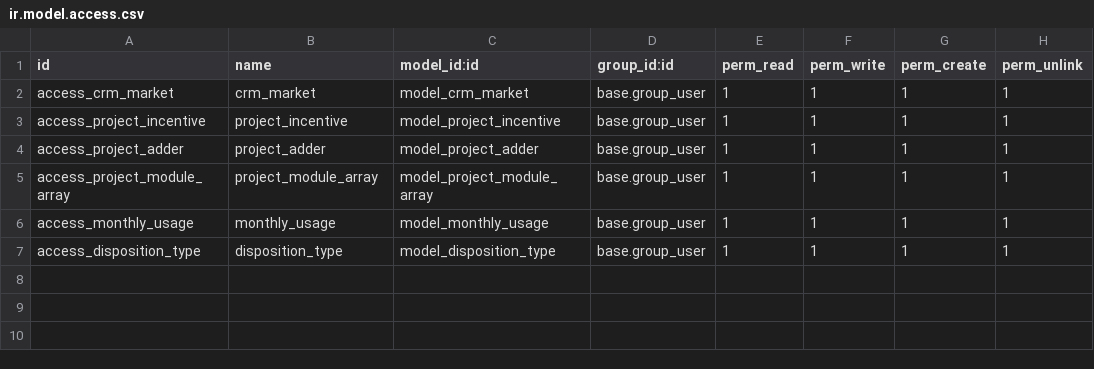
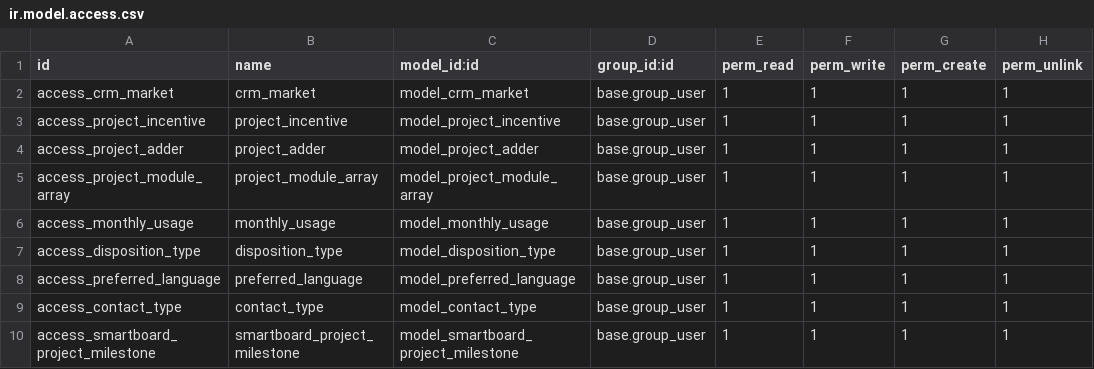
Before and after one commit to trismart-smartboard/odoo-trismart, a CSV file: trismart_project/security/ir.model.access.csv, drawn as a sheet; the diff names each change by its address in the sheet, - before the commit and + after, or states it on an @@ line.

```diff
--- a/trismart_project/security/ir.model.access.csv
+++ b/trismart_project/security/ir.model.access.csv
+row 8: access_preferred_language | preferred_language | model_preferred_language | base.group_user | 1 | 1 | 1 | 1
+row 9: access_contact_type | contact_type | model_contact_type | base.group_user | 1 | 1 | 1 | 1
+row 10: access_smartboard_project_milestone | smartboard_project_milestone | model_smartboard_project_milestone | base.group_user | 1 | 1 | 1 | 1
```
Also changed, not shown: 14 other files.
